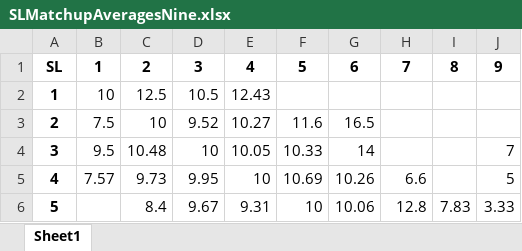
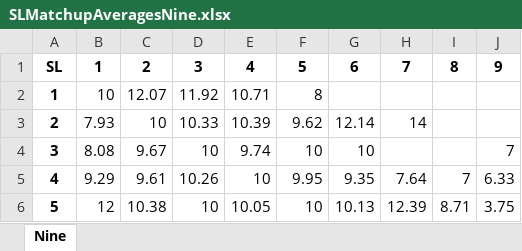
Before and after one commit to berryscottr/magic-8ball, an Excel workbook: data/SLMatchupAveragesNine.xlsx, sheet Nine, drawn as a sheet; only a part is shown; values as stored, in another font and other column widths than the file's, no borders; the diff covers the shown part only; the diff names each change by its address in the sheet, - before the commit and + after, or states it on an @@ line.

```diff
--- a/data/SLMatchupAveragesNine.xlsx (sheet Nine)
+++ b/data/SLMatchupAveragesNine.xlsx (sheet Nine)
-sheet tab: Sheet1
+sheet tab: Nine
-C2: 12.5
+C2: 12.07
-D2: 10.5
+D2: 11.92
-E2: 12.43
+E2: 10.71
-F2: (empty)
+F2: 8
-B3: 7.5
+B3: 7.93
-D3: 9.52
+D3: 10.33
-E3: 10.27
+E3: 10.39
-F3: 11.6
+F3: 9.62
-G3: 16.5
+G3: 12.14
-H3: (empty)
+H3: 14
-B4: 9.5
+B4: 8.08
-C4: 10.48
+C4: 9.67
-E4: 10.05
+E4: 9.74
-F4: 10.33
+F4: 10
-G4: 14
+G4: 10
-B5: 7.57
+B5: 9.29
-C5: 9.73
+C5: 9.61
-D5: 9.95
+D5: 10.26
-F5: 10.69
+F5: 9.95
-G5: 10.26
+G5: 9.35
-H5: 6.6
+H5: 7.64
-I5: (empty)
+I5: 7
-J5: 5
+J5: 6.33
-B6: (empty)
+B6: 12
-C6: 8.4
+C6: 10.38
-D6: 9.67
+D6: 10
-E6: 9.31
+E6: 10.05
-G6: 10.06
+G6: 10.13
-H6: 12.8
+H6: 12.39
-I6: 7.83
+I6: 8.71
-J6: 3.33
+J6: 3.75
```
Also changed, not shown: 19 edited cells elsewhere in this sheet, data/SLMatchupAverages.xlsx, data/SLMatchupMedians.xlsx, 3 other files.
